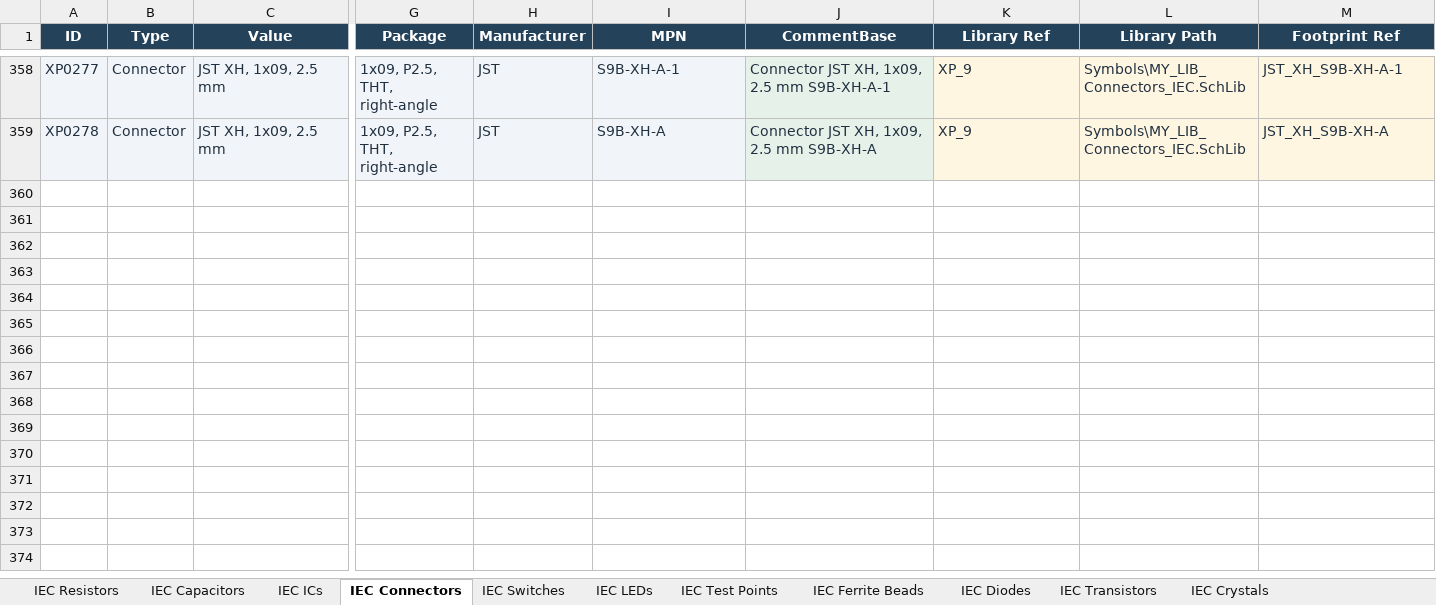
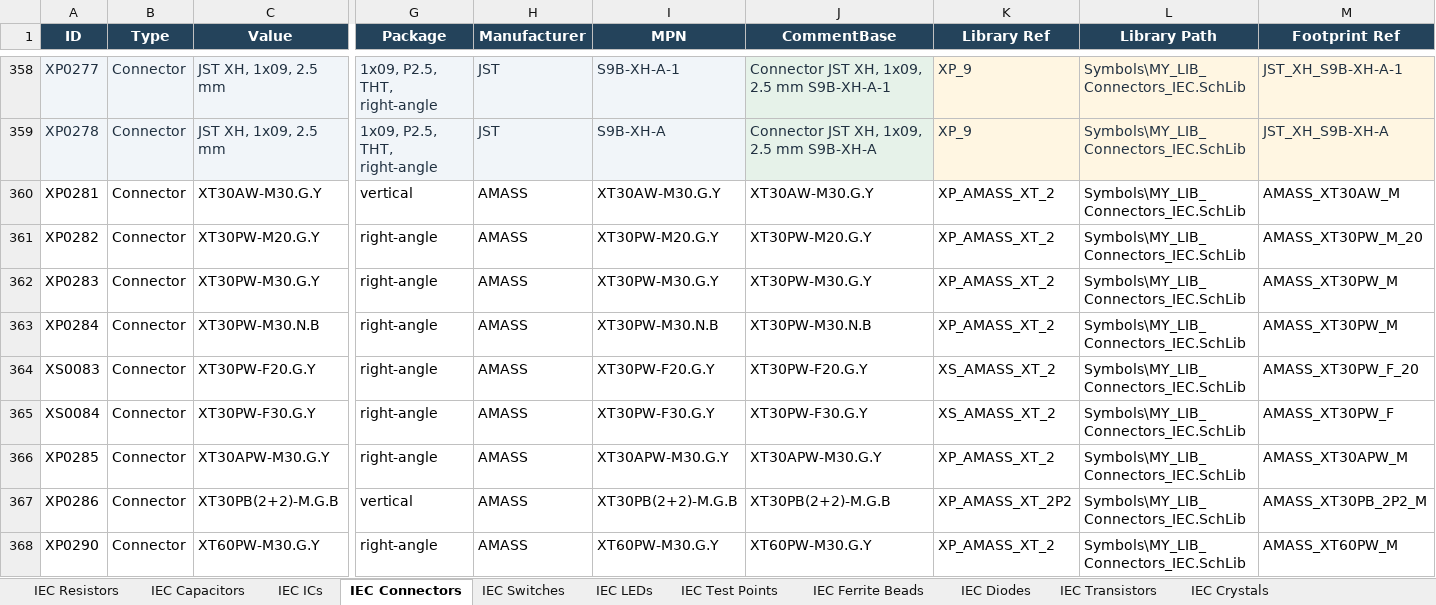
Before and after one commit to nomatin/ESKD-altium-libraries, an Excel workbook: MY_LIB_IEC.xlsx, sheet IEC Connectors, drawn as a sheet; only a part is shown, gaps mark what is left out; values as stored, in another font and other column widths than the file's, no borders; table styles not drawn; rows hold the shown columns only; the diff covers the shown part only; the diff names each change by its address in the sheet, - before the commit and + after, or states it on an @@ line.

```diff
--- a/MY_LIB_IEC.xlsx (sheet IEC Connectors)
+++ b/MY_LIB_IEC.xlsx (sheet IEC Connectors)
+row 360: XP0281 | Connector | XT30AW-M30.G.Y | vertical | AMASS | XT30AW-M30.G.Y | XT30AW-M30.G.Y | XP_AMASS_XT_2 | Symbols\MY_LIB_Connectors_IEC.SchLib | AMASS_XT30AW_M
+row 361: XP0282 | Connector | XT30PW-M20.G.Y | right-angle | AMASS | XT30PW-M20.G.Y | XT30PW-M20.G.Y | XP_AMASS_XT_2 | Symbols\MY_LIB_Connectors_IEC.SchLib | AMASS_XT30PW_M_20
+row 362: XP0283 | Connector | XT30PW-M30.G.Y | right-angle | AMASS | XT30PW-M30.G.Y | XT30PW-M30.G.Y | XP_AMASS_XT_2 | Symbols\MY_LIB_Connectors_IEC.SchLib | AMASS_XT30PW_M
+row 363: XP0284 | Connector | XT30PW-M30.N.B | right-angle | AMASS | XT30PW-M30.N.B | XT30PW-M30.N.B | XP_AMASS_XT_2 | Symbols\MY_LIB_Connectors_IEC.SchLib | AMASS_XT30PW_M
+row 364: XS0083 | Connector | XT30PW-F20.G.Y | right-angle | AMASS | XT30PW-F20.G.Y | XT30PW-F20.G.Y | XS_AMASS_XT_2 | Symbols\MY_LIB_Connectors_IEC.SchLib | AMASS_XT30PW_F_20
+row 365: XS0084 | Connector | XT30PW-F30.G.Y | right-angle | AMASS | XT30PW-F30.G.Y | XT30PW-F30.G.Y | XS_AMASS_XT_2 | Symbols\MY_LIB_Connectors_IEC.SchLib | AMASS_XT30PW_F
+row 366: XP0285 | Connector | XT30APW-M30.G.Y | right-angle | AMASS | XT30APW-M30.G.Y | XT30APW-M30.G.Y | XP_AMASS_XT_2 | Symbols\MY_LIB_Connectors_IEC.SchLib | AMASS_XT30APW_M
+row 367: XP0286 | Connector | XT30PB(2+2)-M.G.B | vertical | AMASS | XT30PB(2+2)-M.G.B | XT30PB(2+2)-M.G.B | XP_AMASS_XT_2P2 | Symbols\MY_LIB_Connectors_IEC.SchLib | AMASS_XT30PB_2P2_M
+row 368: XP0290 | Connector | XT60PW-M30.G.Y | right-angle | AMASS | XT60PW-M30.G.Y | XT60PW-M30.G.Y | XP_AMASS_XT_2 | Symbols\MY_LIB_Connectors_IEC.SchLib | AMASS_XT60PW_M
```
Also changed, not shown: 28 added rows elsewhere in this sheet, MY_LIB.xlsx, 12 other files.
